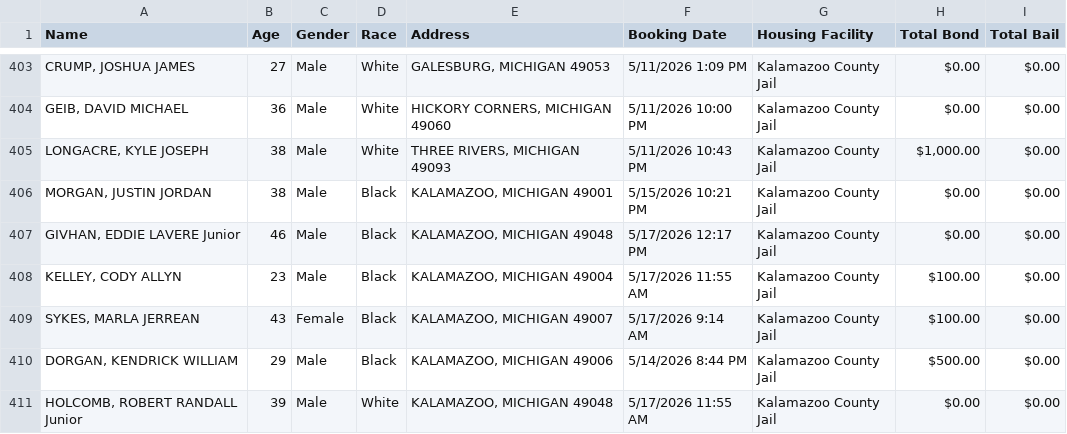
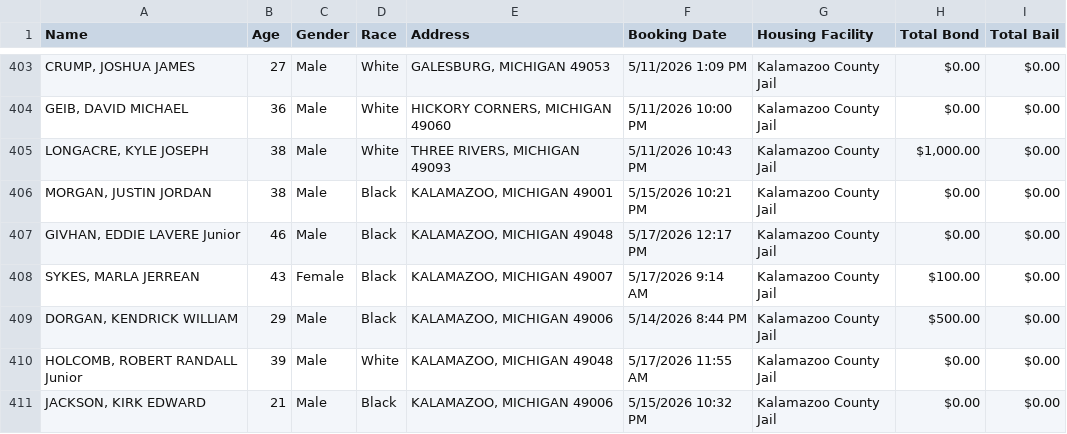
Before and after one commit to kalebwolfgang/kalamazoo-jail-scraper, a CSV file: current_inmates.csv, drawn as a sheet; only a part is shown, gaps mark what is left out; the shorter side is filled out with more unchanged rows; the diff names each change by its address in the sheet, - before the commit and + after, or states it on an @@ line.

```diff
--- a/current_inmates.csv
+++ b/current_inmates.csv
-row 408: KELLEY, CODY ALLYN | 23 | Male | Black | KALAMAZOO, MICHIGAN 49004 | 5/17/2026 11:55 AM | Kalamazoo County Jail | $100.00 | $0.00
```
Also changed, not shown: all_historical_people.csv, daily_demographics.csv, 1 other file.
